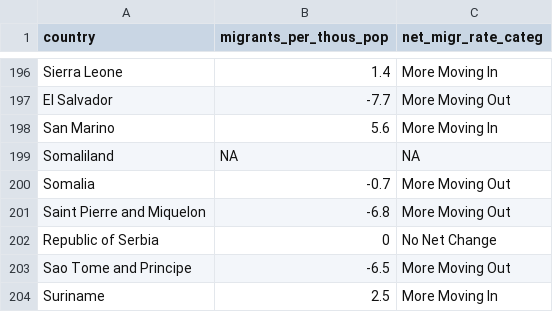
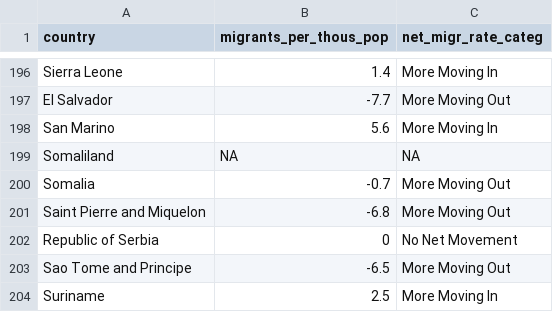
Before and after one commit to AarshBatra/visual.capitalist.articles, a CSV file: 3.net.migration.rate/final.data.for.plot/net_migr_rate_global_fin_data.csv, drawn as a sheet; only a part is shown, gaps mark what is left out; the diff covers the shown part only.

```diff
--- a/3.net.migration.rate/final.data.for.plot/net_migr_rate_global_fin_data.csv
+++ b/3.net.migration.rate/final.data.for.plot/net_migr_rate_global_fin_data.csv
@@ -201,3 +201,3 @@ Somalia,-0.7,More Moving Out
 Saint Pierre and Miquelon,-6.8,More Moving Out
-Republic of Serbia,0,No Net Change
+Republic of Serbia,0,No Net Movement
 Sao Tome and Principe,-6.5,More Moving Out
```
Also changed, not shown: 16 edited cells elsewhere in this file, 25 other files.
